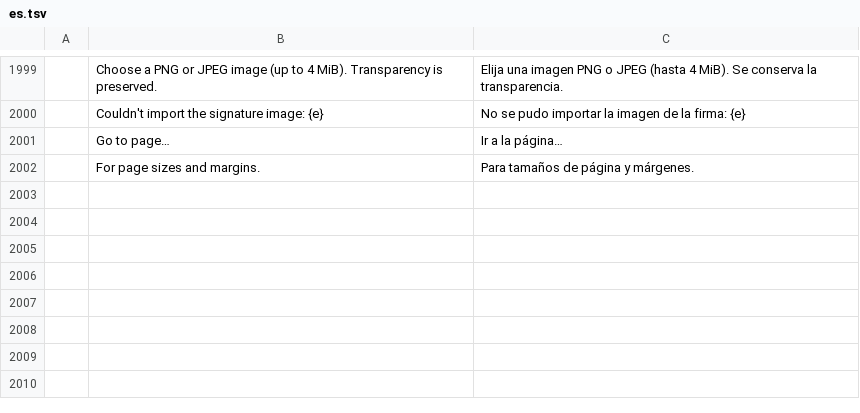
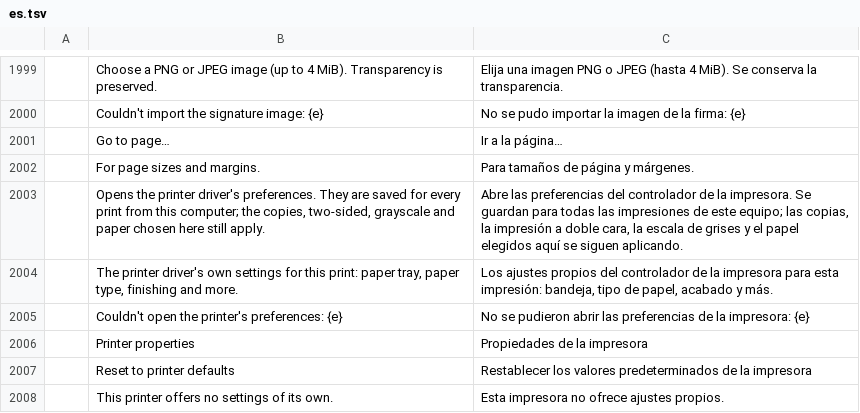
Before and after one commit to bulgariamitko/pdfcraft, a TSV file: crates/ui-egui/src/i18n/es.tsv, drawn as a sheet; only a part is shown, gaps mark what is left out.

```diff
--- a/crates/ui-egui/src/i18n/es.tsv
+++ b/crates/ui-egui/src/i18n/es.tsv
@@ -2002 +2002,7 @@
 	For page sizes and margins.	Para tamaños de página y márgenes.
+	Opens the printer driver's preferences. They are saved for every print from this computer; the copies, two-sided, grayscale and paper chosen here still apply.	Abre las preferencias del controlador de la impresora. Se guardan para todas las impresiones de este equipo; las copias, la impresión a doble cara, la escala de grises y el papel elegidos aquí se siguen aplicando.
+	The printer driver's own settings for this print: paper tray, paper type, finishing and more.	Los ajustes propios del controlador de la impresora para esta impresión: bandeja, tipo de papel, acabado y más.
+	Couldn't open the printer's preferences: {e}	No se pudieron abrir las preferencias de la impresora: {e}
+	Printer properties	Propiedades de la impresora
+	Reset to printer defaults	Restablecer los valores predeterminados de la impresora
+	This printer offers no settings of its own.	Esta impresora no ofrece ajustes propios.
```
Also changed, not shown: crates/ui-egui/src/i18n/bg.tsv, crates/ui-egui/src/i18n/fr.tsv, 15 other files.
